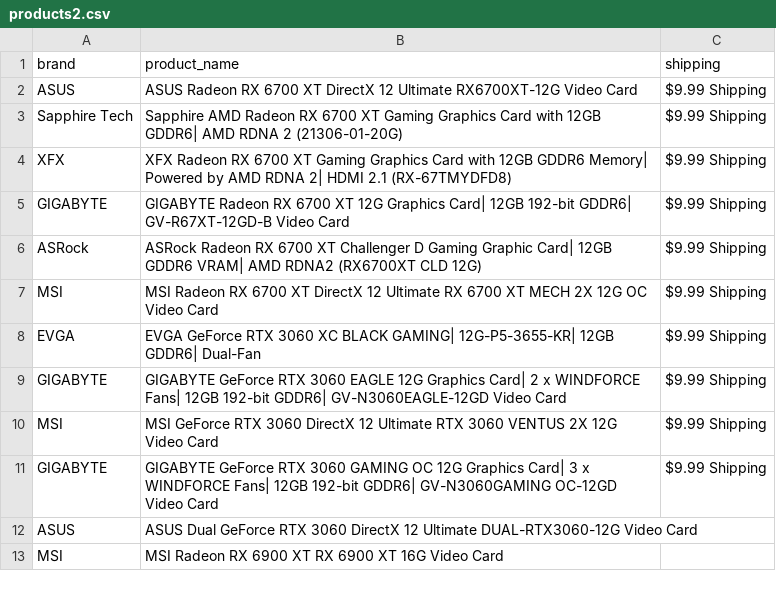
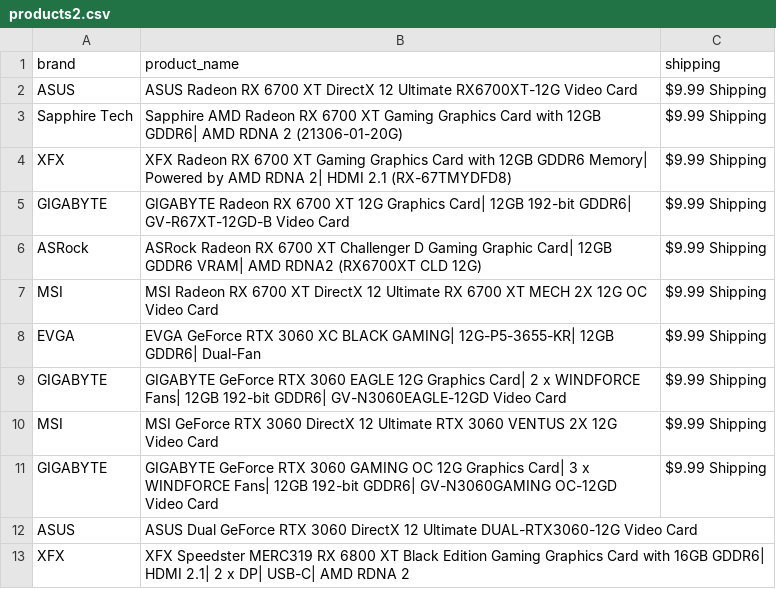
Before and after one commit to edwsqa/Crawler, a CSV file: files/products2.csv, drawn as a sheet; removed rows and columns are numbered as before the commit, all else as after; the diff names each change by its address in the sheet, - before the commit and + after, or states it on an @@ line.

```diff
--- a/files/products2.csv
+++ b/files/products2.csv
-row 13: MSI | MSI Radeon RX 6900 XT RX 6900 XT 16G Video Card
+row 13: XFX | XFX Speedster MERC319 RX 6800 XT Black Edition Gaming Graphics Card with 16GB GDDR6| HDMI 2.1| 2 x DP| USB-C| AMD RDNA 2
```
Also changed, not shown: files/WeatherKajaani.csv, files/WeatherOulu.csv, 1 other file.
